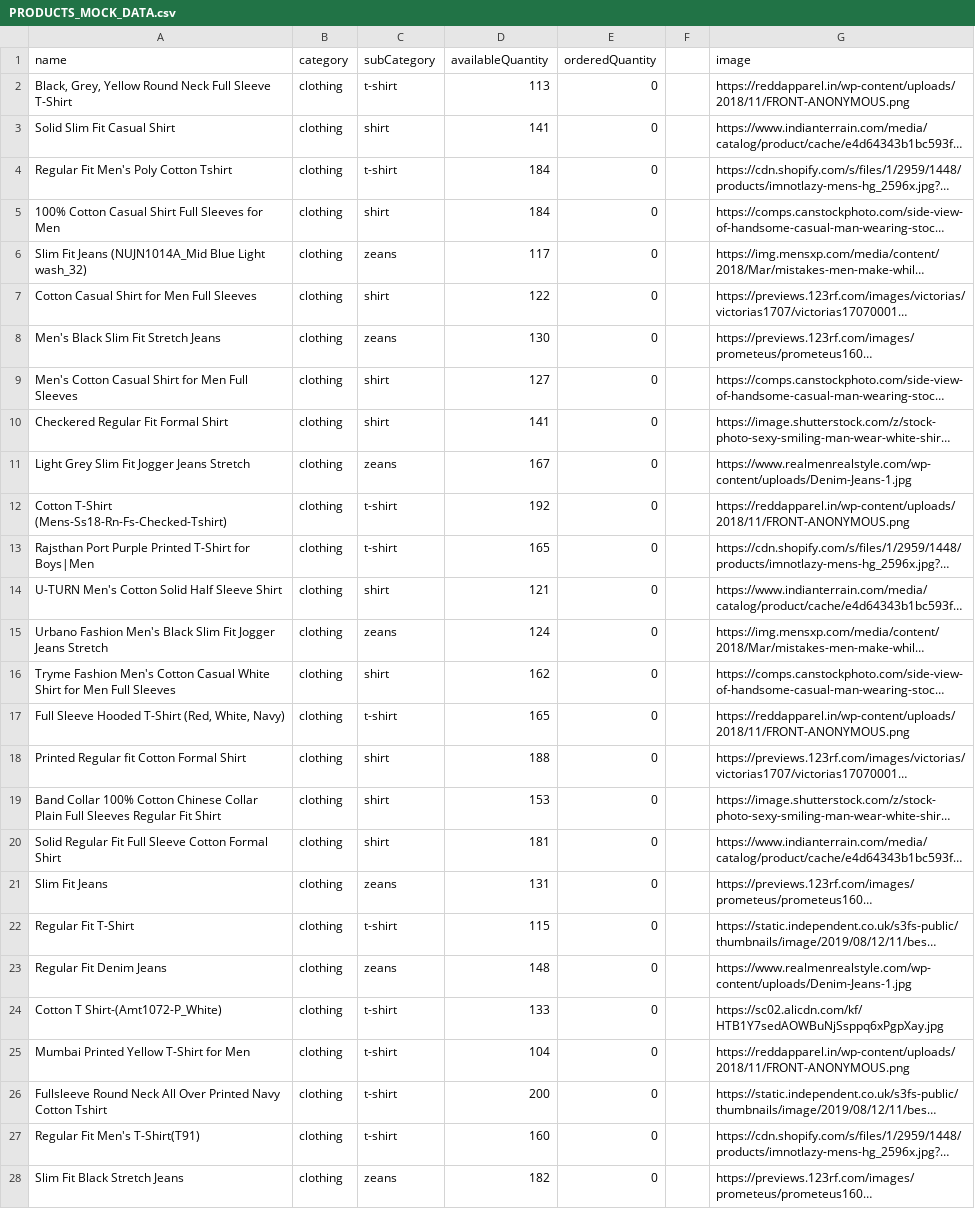
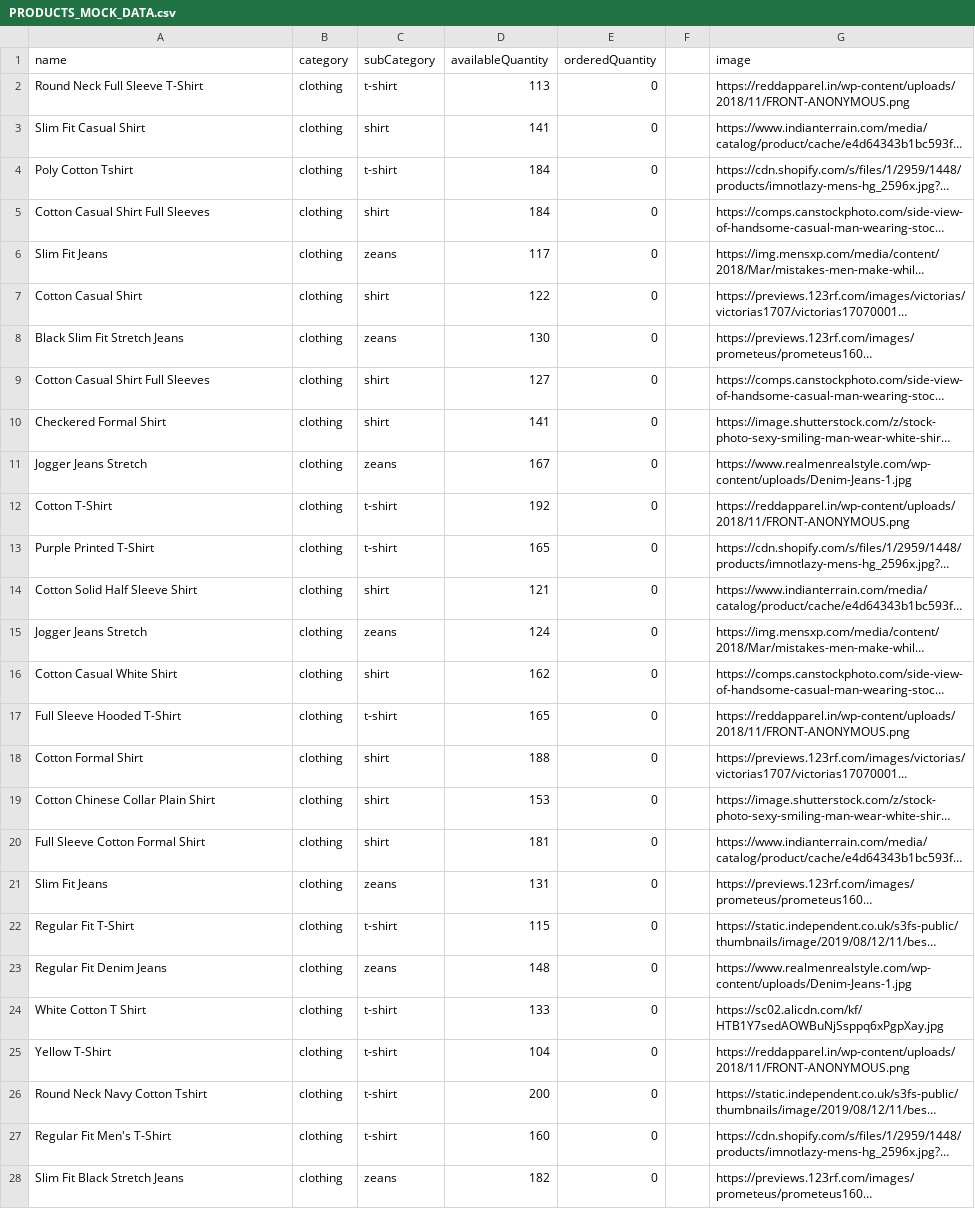
Before and after one commit to himanshuchauhan981/E-commerce-app-using-flutter-and-firebase, a CSV file: app-backend/csv/PRODUCTS_MOCK_DATA.csv, drawn as a sheet; only a part is shown; long unchanged cells end in …; the diff covers the shown part only; the diff names each change by its address in the sheet, - before the commit and + after, or states it on an @@ line.

Commit message:
updated product mock data

```diff
--- a/app-backend/csv/PRODUCTS_MOCK_DATA.csv
+++ b/app-backend/csv/PRODUCTS_MOCK_DATA.csv
-A2 (name): Black, Grey, Yellow Round Neck Full Sleeve T-Shirt
+A2 (name): Round Neck Full Sleeve T-Shirt
-A3 (name): Solid Slim Fit Casual Shirt
+A3 (name): Slim Fit Casual Shirt
-A4 (name): Regular Fit Men's Poly Cotton Tshirt
+A4 (name): Poly Cotton Tshirt
-A5 (name): 100% Cotton Casual Shirt Full Sleeves for Men
+A5 (name): Cotton Casual Shirt Full Sleeves
-A6 (name): Slim Fit Jeans (NUJN1014A_Mid Blue Light wash_32)
+A6 (name): Slim Fit Jeans
-A7 (name): Cotton Casual Shirt for Men Full Sleeves
+A7 (name): Cotton Casual Shirt
-A8 (name): Men's Black Slim Fit Stretch Jeans
+A8 (name): Black Slim Fit Stretch Jeans
-A9 (name): Men's Cotton Casual Shirt for Men Full Sleeves
+A9 (name): Cotton Casual Shirt Full Sleeves
-A10 (name): Checkered Regular Fit Formal Shirt
+A10 (name): Checkered Formal Shirt
-A11 (name): Light Grey Slim Fit Jogger Jeans Stretch
+A11 (name): Jogger Jeans Stretch
-A12 (name): Cotton T-Shirt (Mens-Ss18-Rn-Fs-Checked-Tshirt)
+A12 (name): Cotton T-Shirt
-A13 (name): Rajsthan Port Purple Printed T-Shirt for Boys|Men
+A13 (name): Purple Printed T-Shirt
-A14 (name): U-TURN Men's Cotton Solid Half Sleeve Shirt
+A14 (name): Cotton Solid Half Sleeve Shirt
-A15 (name): Urbano Fashion Men's Black Slim Fit Jogger Jeans Stretch
+A15 (name): Jogger Jeans Stretch
-A16 (name): Tryme Fashion Men's Cotton Casual White Shirt for Men Full Sleeves
+A16 (name): Cotton Casual White Shirt
-A17 (name): Full Sleeve Hooded T-Shirt (Red, White, Navy)
+A17 (name): Full Sleeve Hooded T-Shirt
-A18 (name): Printed Regular fit Cotton Formal Shirt
+A18 (name): Cotton Formal Shirt
-A19 (name): Band Collar 100% Cotton Chinese Collar Plain Full Sleeves Regular Fit Shirt
+A19 (name): Cotton Chinese Collar Plain Shirt
-A20 (name): Solid Regular Fit Full Sleeve Cotton Formal Shirt
+A20 (name): Full Sleeve Cotton Formal Shirt
-A24 (name): Cotton T Shirt-(Amt1072-P_White)
+A24 (name): White Cotton T Shirt
-A25 (name): Mumbai Printed Yellow T-Shirt for Men
+A25 (name): Yellow T-Shirt
-A26 (name): Fullsleeve Round Neck All Over Printed Navy Cotton Tshirt
+A26 (name): Round Neck Navy Cotton Tshirt
-A27 (name): Regular Fit Men's T-Shirt(T91)
+A27 (name): Regular Fit Men's T-Shirt
```
Also changed, not shown: 7 edited cells elsewhere in this file.
